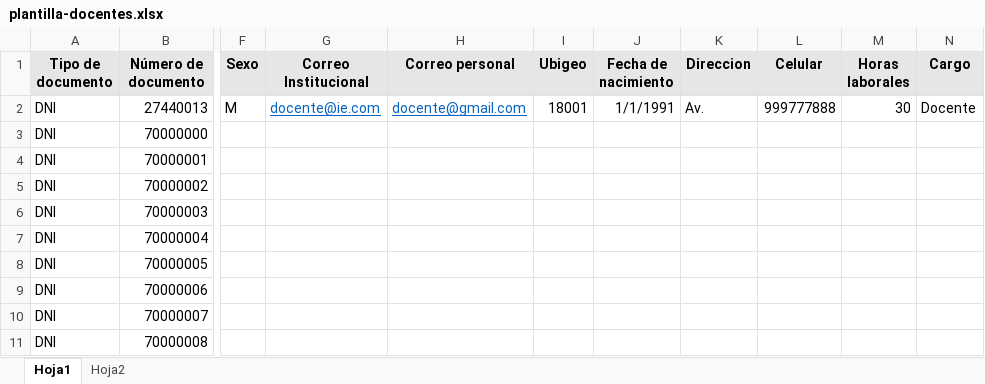
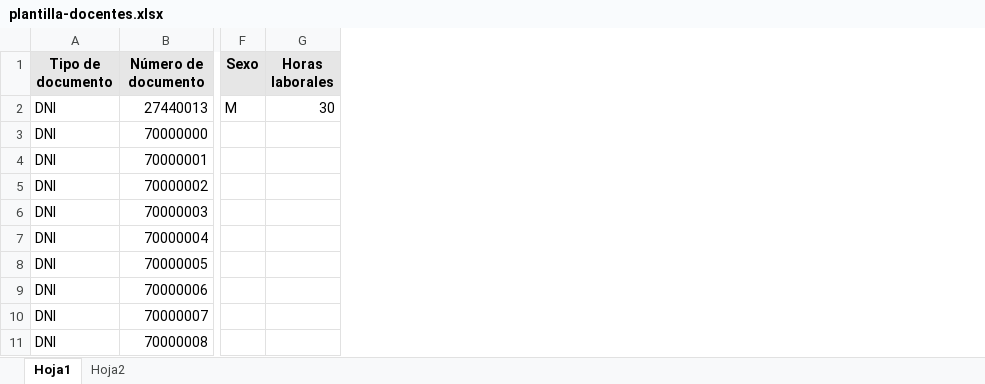
Before and after one commit to Educa-virtual/PyEducaVirtualBackend, an Excel workbook: storage/templates/import/bulk-data/plantilla-docentes.xlsx, sheet Hoja1, drawn as a sheet; only a part is shown, gaps mark what is left out; values as stored, in another font and other column widths than the file's, no borders; the diff names each change by its address in the sheet, - before the commit and + after, or states it on an @@ line.

Commit message:
Agregar nuevas rutas para importar datos desde Excel y refactorizar operaciones de base de datos para manejar solicitudes

```diff
--- a/storage/templates/import/bulk-data/plantilla-docentes.xlsx (sheet Hoja1)
+++ b/storage/templates/import/bulk-data/plantilla-docentes.xlsx (sheet Hoja1)
-column G (Correo Institucional), row 2: docente@ie.com
-column H (Correo personal), row 2: docente@gmail.com
-column I (Ubigeo), row 2: 18001
-column J (Fecha de nacimiento), row 2: 1/1/1991
-column K (Direccion), row 2: Av.
-column L (Celular), row 2: 999777888
-column N (Cargo), row 2: Docente
```
Also changed, not shown: storage/templates/import/bulk-data/plantilla-ambientes.xlsx, storage/templates/import/bulk-data/plantilla-estudiantes.xlsx, 10 other files.
